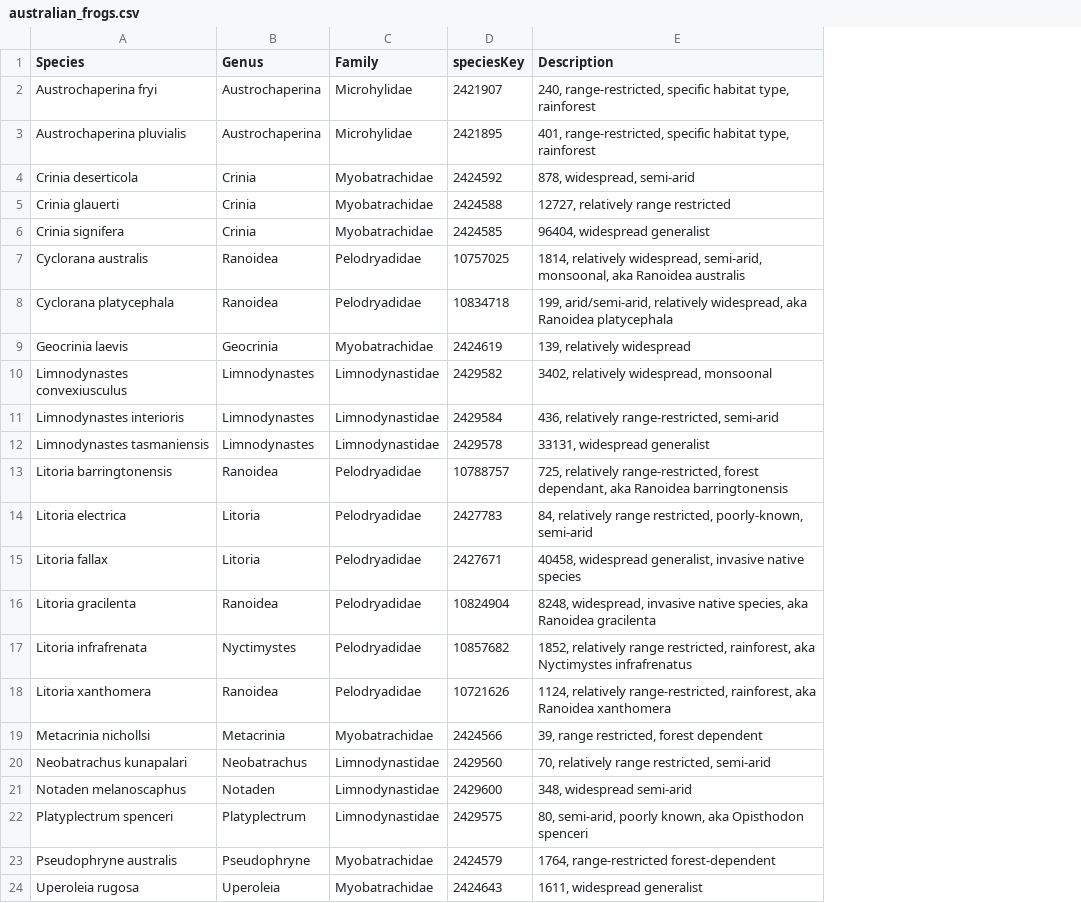
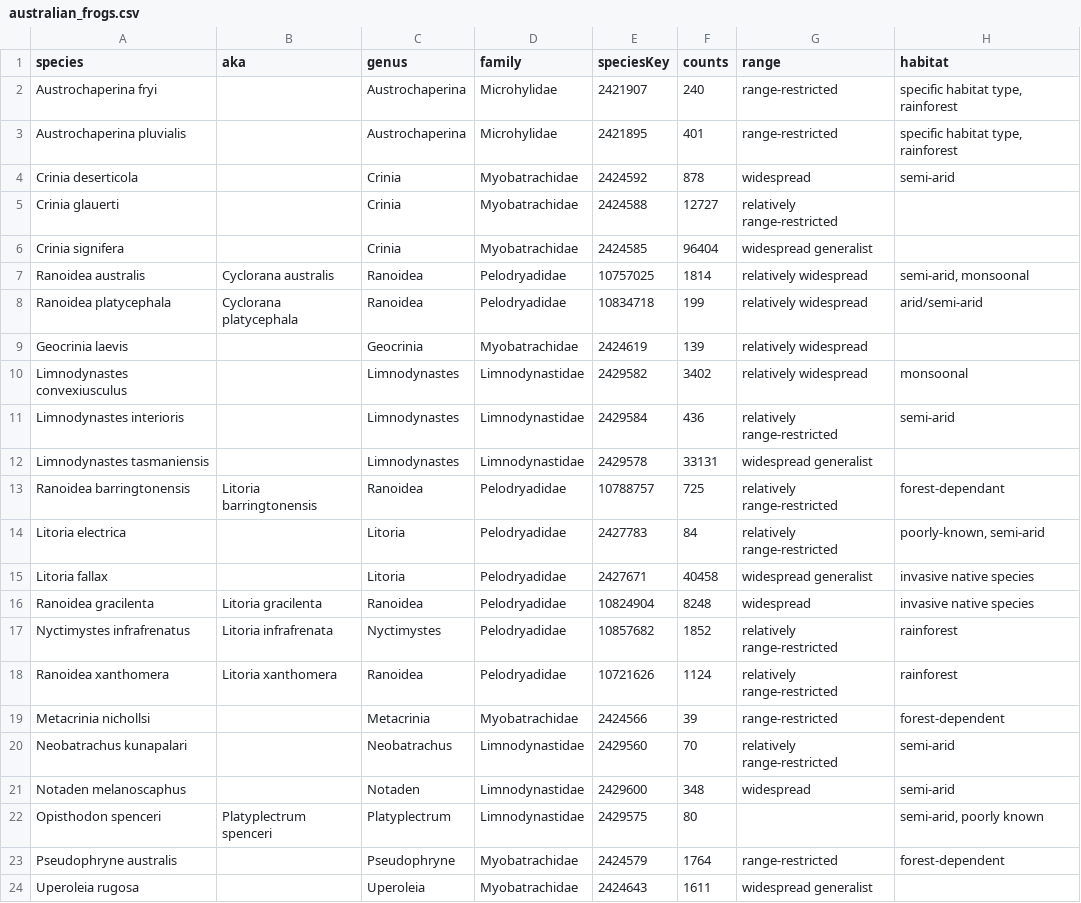
Before and after one commit to EY-Data-Science-Program/2022-Better-Working-World-Data-Challenge, a CSV file: australian_frogs.csv, drawn as a sheet; removed rows and columns are numbered as before the commit, all else as after; the diff names each change by its address in the sheet, - before the commit and + after, or states it on an @@ line.

Commit message:
tidied up species file

```diff
--- a/australian_frogs.csv
+++ b/australian_frogs.csv
+column B (aka), rows 7-22: Cyclorana australis | Cyclorana platycephala |  |  |  |  | Litoria barringtonensis |  |  | Litoria gracilenta | Litoria infrafrenata | Litoria xanthomera |  |  |  | Platyplectrum spenceri
-column E (Description), rows 2-24: 240, range-restricted, specific habitat type, rainforest | 401, range-restricted, specific habitat type, rainforest | 878, widespread, semi-arid | 12727, relatively range restricted | 96404, widespread generalist | 1814, relatively widespread, semi-arid, monsoonal, aka Ranoidea australis | 199, arid/semi-arid, relatively widespread, aka Ranoidea platycephala | 139, relatively widespread | 3402, relatively widespread, monsoonal | 436, relatively range-restricted, semi-arid | 33131, widespread generalist | 725, relatively range-restricted, forest dependant, aka Ranoidea barringtonensis | 84, relatively range restricted, poorly-known, semi-arid | 40458, widespread generalist, invasive native species | 8248, widespread, invasive native species, aka Ranoidea gracilenta | 1852, relatively range restricted, rainforest, aka Nyctimystes infrafrenatus | 1124, relatively range-restricted, rainforest, aka Ranoidea xanthomera | 39, range restricted, forest dependent | 70, relatively range restricted, semi-arid | 348, widespread semi-arid | 80, semi-arid, poorly known, aka Opisthodon spenceri | 1764, range-restricted forest-dependent | 1611, widespread generalist
+column F (counts), rows 2-24: 240 | 401 | 878 | 12727 | 96404 | 1814 | 199 | 139 | 3402 | 436 | 33131 | 725 | 84 | 40458 | 8248 | 1852 | 1124 | 39 | 70 | 348 | 80 | 1764 | 1611
+column G (range), rows 2-24: range-restricted | range-restricted | widespread | relatively range-restricted | widespread generalist | relatively widespread | relatively widespread | relatively widespread | relatively widespread | relatively range-restricted | widespread generalist | relatively range-restricted | relatively range-restricted | widespread generalist | widespread | relatively range-restricted | relatively range-restricted | range-restricted | relatively range-restricted | widespread |  | range-restricted | widespread generalist
+column H (habitat), rows 2-23: specific habitat type, rainforest | specific habitat type, rainforest | semi-arid |  |  | semi-arid, monsoonal | arid/semi-arid |  | monsoonal | semi-arid |  | forest-dependant | poorly-known, semi-arid | invasive native species | invasive native species | rainforest | rainforest | forest-dependent | semi-arid | semi-arid | semi-arid, poorly known | forest-dependent
-A1: Species
+A1: species
-C1: Genus
+C1: genus
-D1: Family
+D1: family
-A7 (species): Cyclorana australis
+A7 (species): Ranoidea australis
-A8 (species): Cyclorana platycephala
+A8 (species): Ranoidea platycephala
-A13 (species): Litoria barringtonensis
+A13 (species): Ranoidea barringtonensis
-A16 (species): Litoria gracilenta
+A16 (species): Ranoidea gracilenta
-A17 (species): Litoria infrafrenata
+A17 (species): Nyctimystes infrafrenatus
-A18 (species): Litoria xanthomera
+A18 (species): Ranoidea xanthomera
-A22 (species): Platyplectrum spenceri
+A22 (species): Opisthodon spenceri
```
